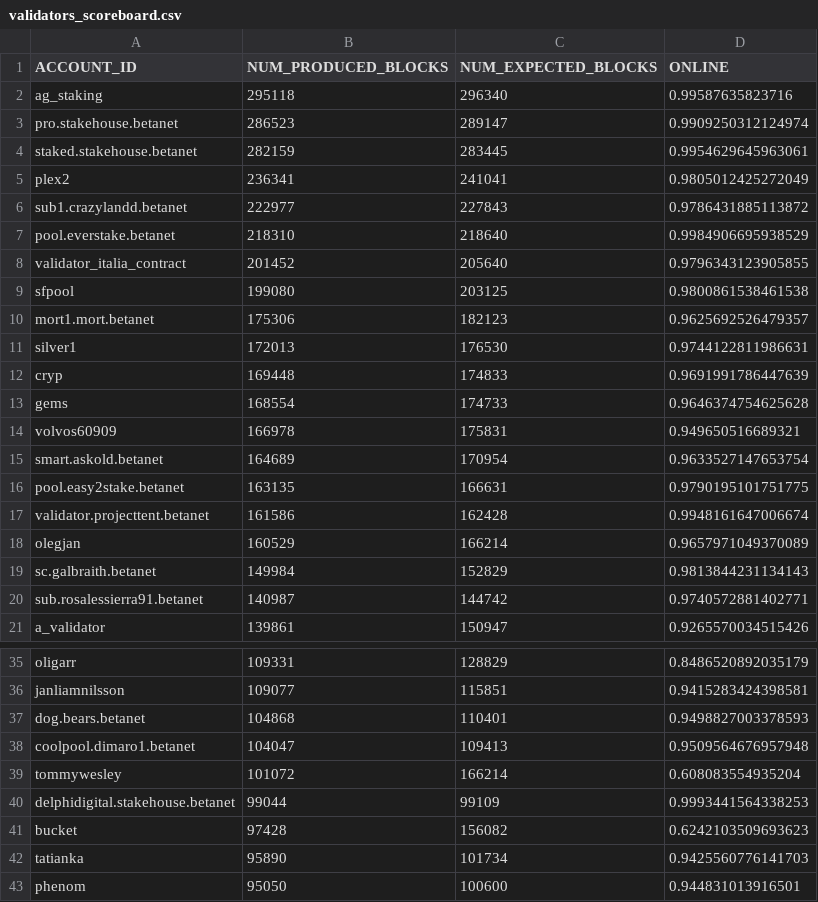
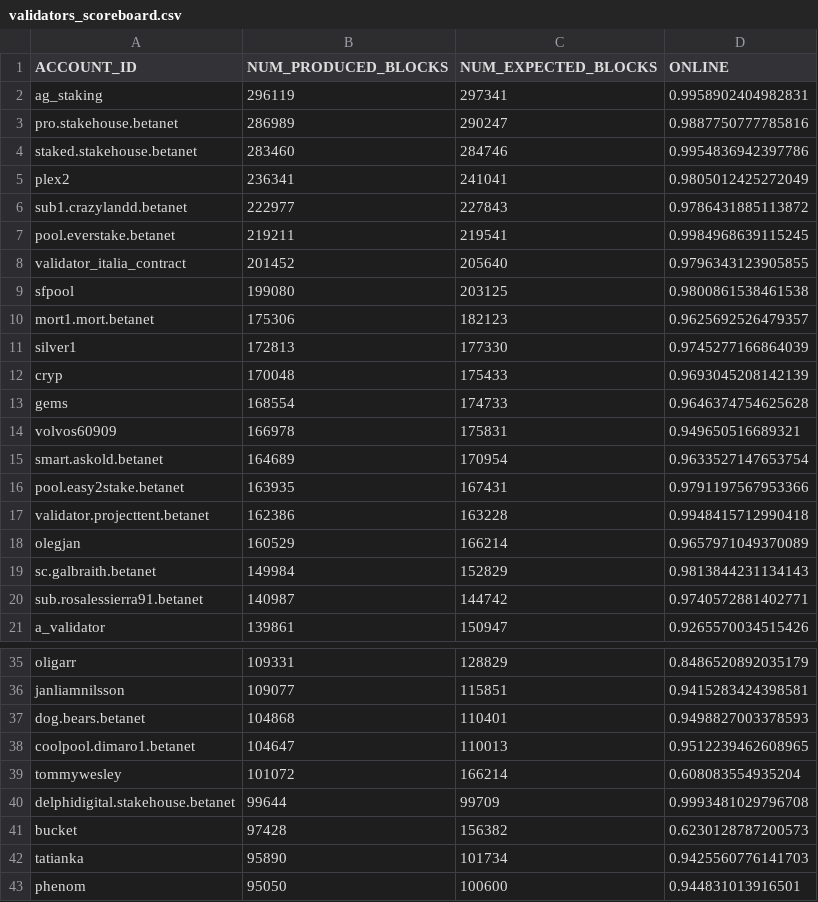
Before and after one commit to frol/near-validators-scoreboard, a CSV file: validators_scoreboard.csv, drawn as a sheet; only a part is shown, gaps mark what is left out; the diff covers the shown part only.

```diff
--- a/validators_scoreboard.csv
+++ b/validators_scoreboard.csv
@@ -1,8 +1,8 @@
 ACCOUNT_ID,NUM_PRODUCED_BLOCKS,NUM_EXPECTED_BLOCKS,ONLINE
-"ag_staking",295118,296340,0.99587635823716
-"pro.stakehouse.betanet",286523,289147,0.9909250312124974
-"staked.stakehouse.betanet",282159,283445,0.9954629645963061
+"ag_staking",296119,297341,0.9958902404982831
+"pro.stakehouse.betanet",286989,290247,0.9887750777785816
+"staked.stakehouse.betanet",283460,284746,0.9954836942397786
 "plex2",236341,241041,0.9805012425272049
 "sub1.crazylandd.betanet",222977,227843,0.9786431885113872
-"pool.everstake.betanet",218310,218640,0.9984906695938529
+"pool.everstake.betanet",219211,219541,0.9984968639115245
 "validator_italia_contract",201452,205640,0.9796343123905855
@@ -10,4 +10,4 @@ ACCOUNT_ID,NUM_PRODUCED_BLOCKS,NUM_EXPECTED_BLOCKS,ONLINE
 "mort1.mort.betanet",175306,182123,0.9625692526479357
-"silver1",172013,176530,0.9744122811986631
-"cryp",169448,174833,0.9691991786447639
+"silver1",172813,177330,0.9745277166864039
+"cryp",170048,175433,0.9693045208142139
 "gems",168554,174733,0.9646374754625628
@@ -15,4 +15,4 @@ ACCOUNT_ID,NUM_PRODUCED_BLOCKS,NUM_EXPECTED_BLOCKS,ONLINE
 "smart.askold.betanet",164689,170954,0.9633527147653754
-"pool.easy2stake.betanet",163135,166631,0.9790195101751775
-"validator.projecttent.betanet",161586,162428,0.9948161647006674
+"pool.easy2stake.betanet",163935,167431,0.9791197567953366
+"validator.projecttent.betanet",162386,163228,0.9948415712990418
 "olegjan",160529,166214,0.9657971049370089
@@ -37,6 +37,6 @@ ACCOUNT_ID,NUM_PRODUCED_BLOCKS,NUM_EXPECTED_BLOCKS,ONLINE
 "dog.bears.betanet",104868,110401,0.9498827003378593
-"coolpool.dimaro1.betanet",104047,109413,0.9509564676957948
+"coolpool.dimaro1.betanet",104647,110013,0.9512239462608965
 "tommywesley",101072,166214,0.608083554935204
-"delphidigital.stakehouse.betanet",99044,99109,0.9993441564338253
-"bucket",97428,156082,0.6242103509693623
+"delphidigital.stakehouse.betanet",99644,99709,0.9993481029796708
+"bucket",97428,156382,0.6230128787200573
 "tatianka",95890,101734,0.9425560776141703
```
Also changed, not shown: 11 edited cells elsewhere in this file, 2 other files.
